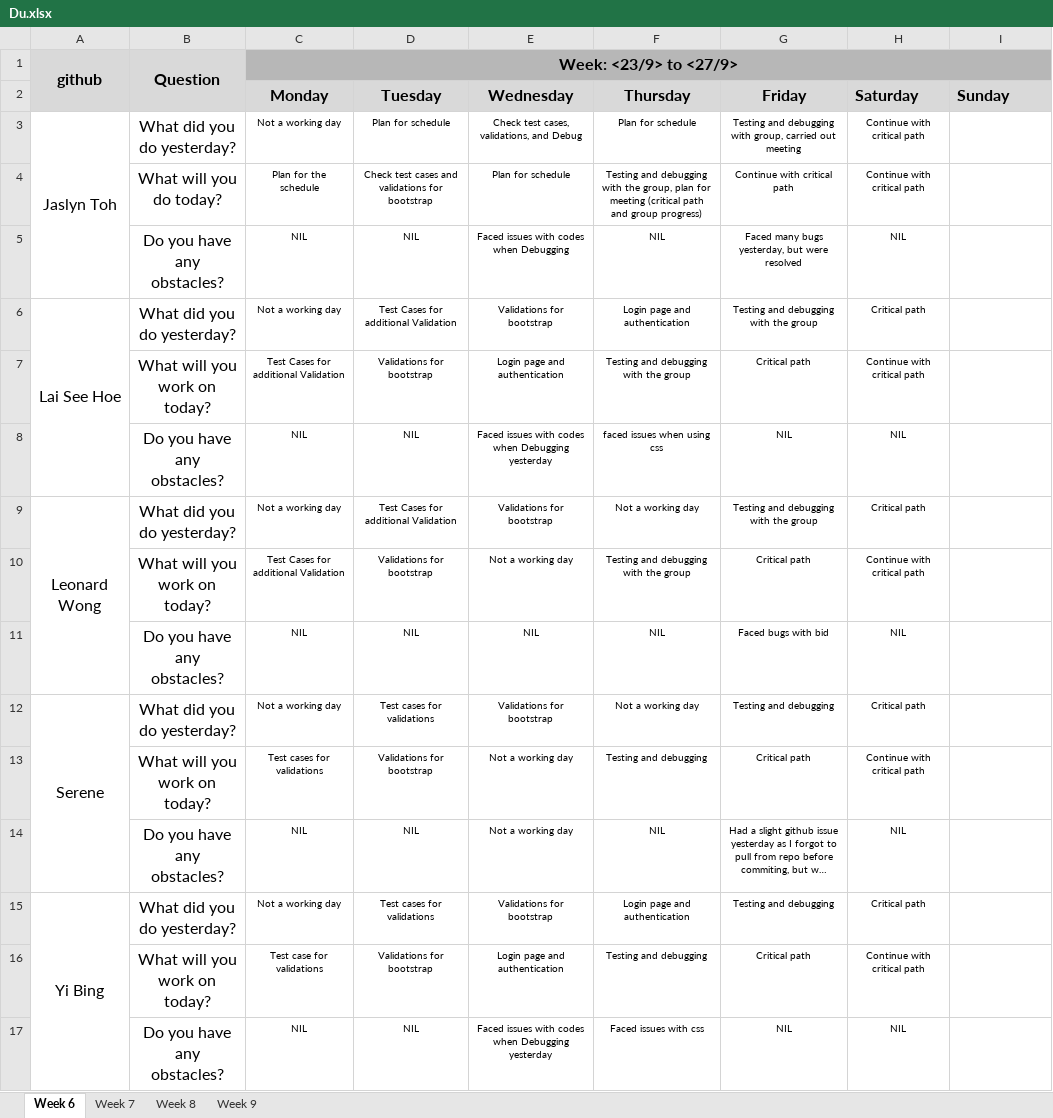
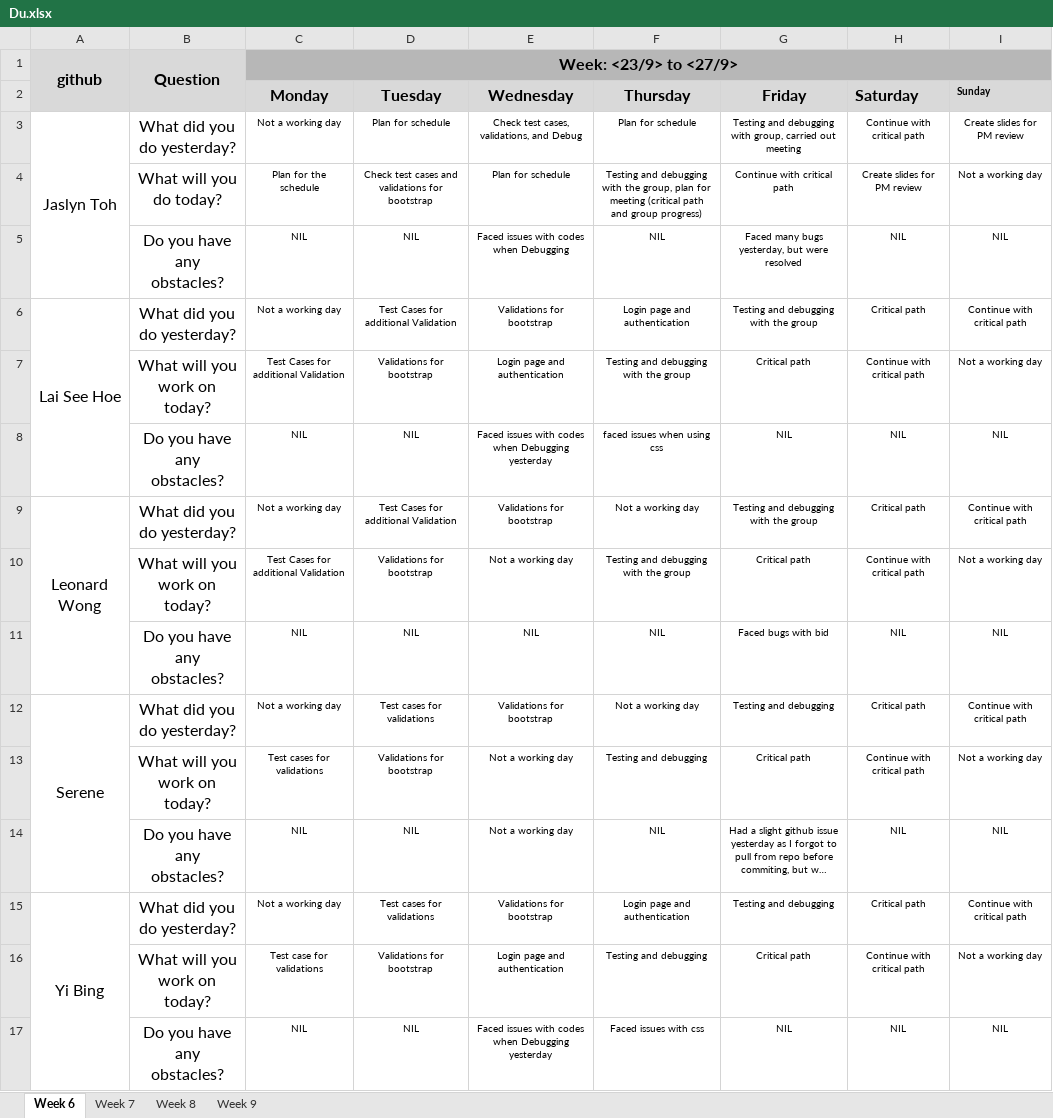
Before and after one commit to one-ice/IS212-Software-Project-Management, an Excel workbook: metrics/Du.xlsx, sheet Week 6, drawn as a sheet; long unchanged cells end in …; values as stored, in another font and other column widths than the file's, no borders; charts and pictures not drawn; the diff names each change by its address in the sheet, - before the commit and + after, or states it on an @@ line.

Commit message:
Day 2 Iteration 2 Daily Update

```diff
--- a/metrics/Du.xlsx (sheet Week 6)
+++ b/metrics/Du.xlsx (sheet Week 6)
@@ I2 text size: smaller @@
-I3 (Sunday): (empty)
+I3 (Sunday): Create slides for PM review
-H4 (Saturday): Continue with critical path
+H4 (Saturday): Create slides for PM review
-I4 (Sunday): (empty)
+I4 (Sunday): Not a working day
-I5 (Sunday): (empty)
+I5 (Sunday): NIL
-I6 (Sunday): (empty)
+I6 (Sunday): Continue with critical path
-I7 (Sunday): (empty)
+I7 (Sunday): Not a working day
-I8 (Sunday): (empty)
+I8 (Sunday): NIL
-I9 (Sunday): (empty)
+I9 (Sunday): Continue with critical path
-I10 (Sunday): (empty)
+I10 (Sunday): Not a working day
-I11 (Sunday): (empty)
+I11 (Sunday): NIL
-I12 (Sunday): (empty)
+I12 (Sunday): Continue with critical path
-I13 (Sunday): (empty)
+I13 (Sunday): Not a working day
-I14 (Sunday): (empty)
+I14 (Sunday): NIL
-I15 (Sunday): (empty)
+I15 (Sunday): Continue with critical path
-I16 (Sunday): (empty)
+I16 (Sunday): Not a working day
-I17 (Sunday): (empty)
+I17 (Sunday): NIL
```
